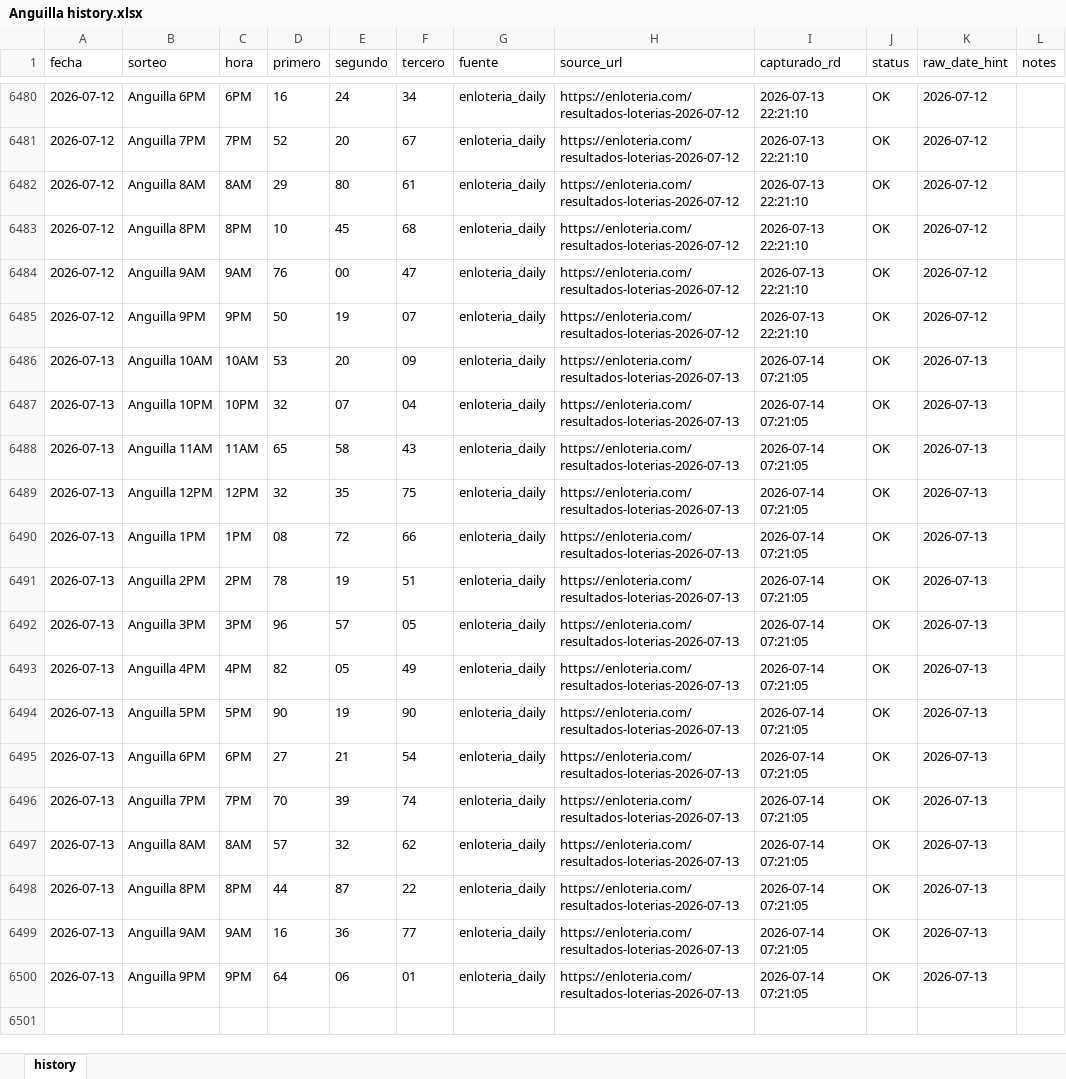
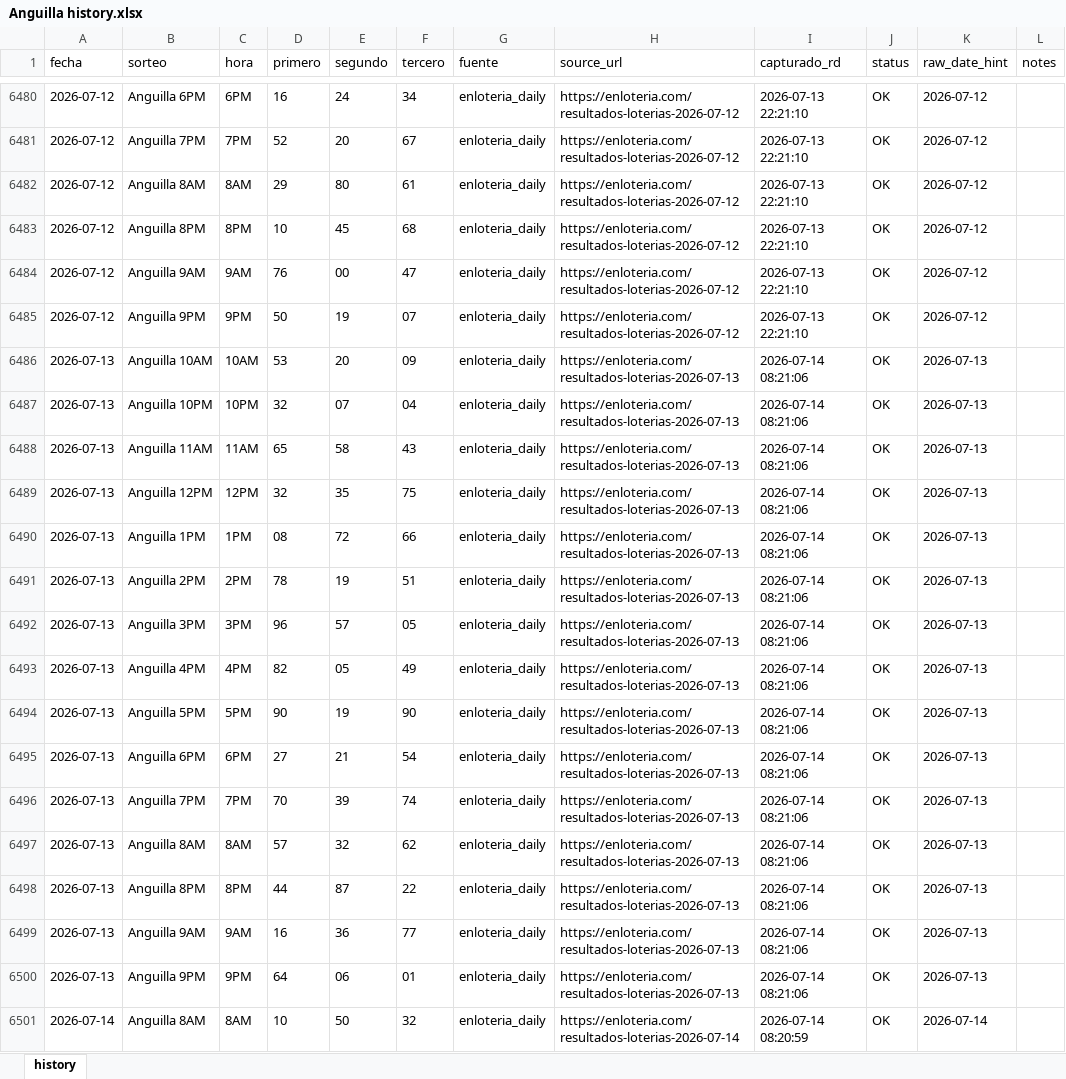
Before and after one commit to carbosota1/ANGUILA-HR, an Excel workbook: data/Anguilla history.xlsx, sheet history, drawn as a sheet; only a part is shown, gaps mark what is left out; values as stored, in another font and other column widths than the file's, no borders; the diff names each change by its address in the sheet, - before the commit and + after, or states it on an @@ line.

```diff
--- a/data/Anguilla history.xlsx (sheet history)
+++ b/data/Anguilla history.xlsx (sheet history)
-I6486:I6500 (capturado_rd): 2026-07-14 07:21:05
+I6486:I6500 (capturado_rd): 2026-07-14 08:21:06
+row 6501: 2026-07-14 | Anguilla 8AM | 8AM | 10 | 50 | 32 | enloteria_daily | https://enloteria.com/resultados-loterias-2026-07-14 | 2026-07-14 08:20:59 | OK | 2026-07-14
```
Also changed, not shown: 6 other files.
